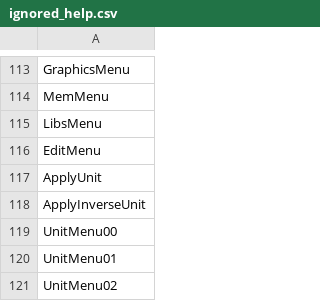
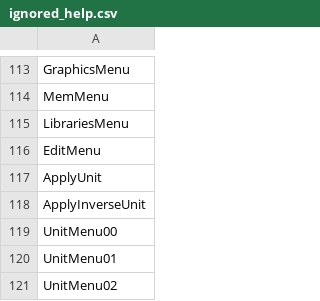
Before and after one commit to vkadlcik/DB48X-on-DM42, a CSV file: src/ignored_help.csv, drawn as a sheet; only a part is shown, gaps mark what is left out.

```diff
--- a/src/ignored_help.csv
+++ b/src/ignored_help.csv
@@ -114,3 +114,3 @@ GraphicsMenu
 MemMenu
-LibsMenu
+LibrariesMenu
 EditMenu
```
Also changed, not shown: src/ignored_menus.csv, 20 other files.
